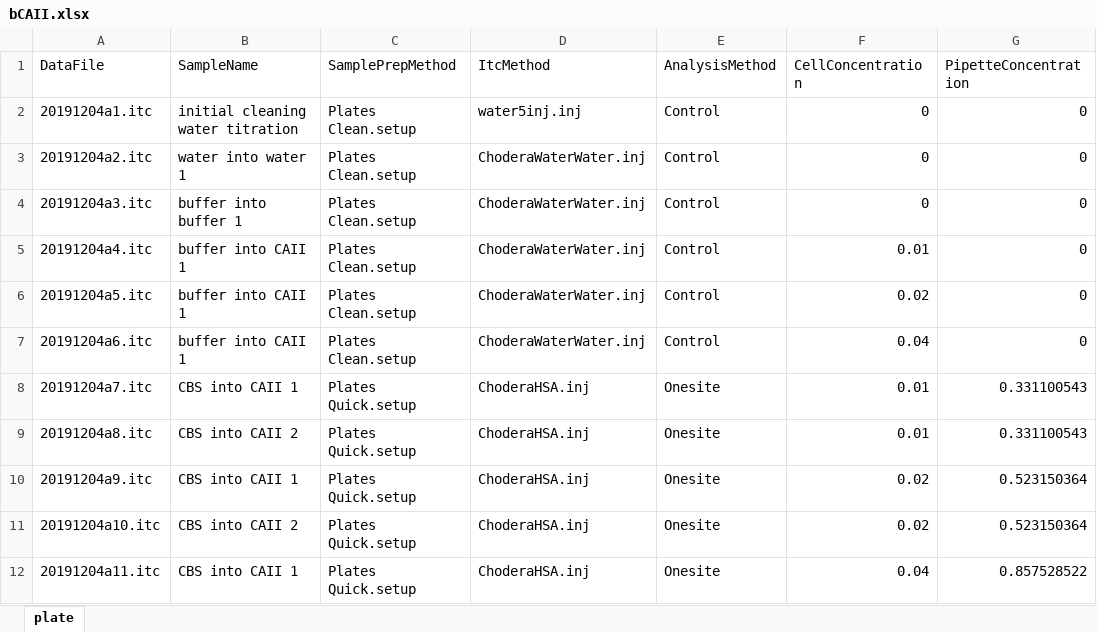
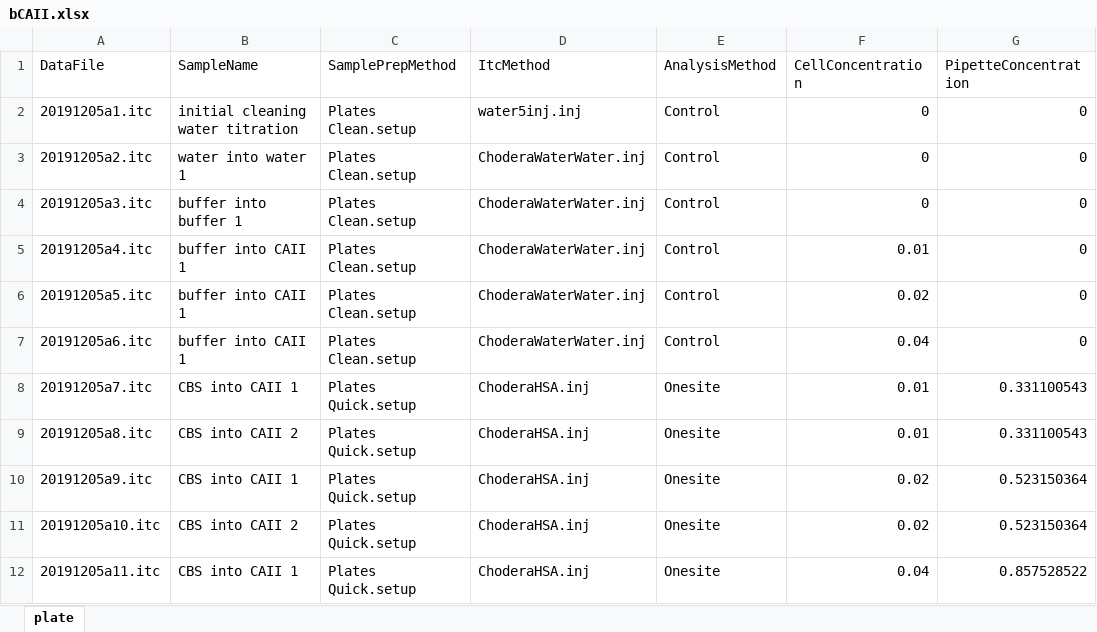
Before and after one commit to choderalab/itctools, an Excel workbook: examples/CAII-CBS/bCAII.xlsx, sheet plate, drawn as a sheet; only a part is shown; values as stored, in another font and other column widths than the file's, no borders; the diff covers the shown part only; the diff names each change by its address in the sheet, - before the commit and + after, or states it on an @@ line.

```diff
--- a/examples/CAII-CBS/bCAII.xlsx (sheet plate)
+++ b/examples/CAII-CBS/bCAII.xlsx (sheet plate)
-A2 (DataFile): 20191204a1.itc
+A2 (DataFile): 20191205a1.itc
-A3 (DataFile): 20191204a2.itc
+A3 (DataFile): 20191205a2.itc
-A4 (DataFile): 20191204a3.itc
+A4 (DataFile): 20191205a3.itc
-A5 (DataFile): 20191204a4.itc
+A5 (DataFile): 20191205a4.itc
-A6 (DataFile): 20191204a5.itc
+A6 (DataFile): 20191205a5.itc
-A7 (DataFile): 20191204a6.itc
+A7 (DataFile): 20191205a6.itc
-A8 (DataFile): 20191204a7.itc
+A8 (DataFile): 20191205a7.itc
-A9 (DataFile): 20191204a8.itc
+A9 (DataFile): 20191205a8.itc
-A10 (DataFile): 20191204a9.itc
+A10 (DataFile): 20191205a9.itc
-A11 (DataFile): 20191204a10.itc
+A11 (DataFile): 20191205a10.itc
-A12 (DataFile): 20191204a11.itc
+A12 (DataFile): 20191205a11.itc
```
Also changed, not shown: 1 removed row and 9 edited cells elsewhere in this sheet, 3 other files.
